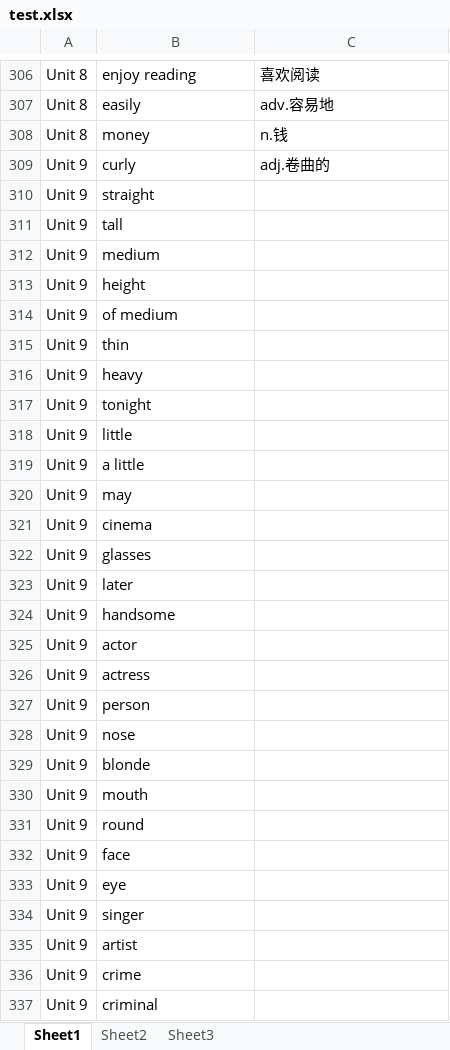
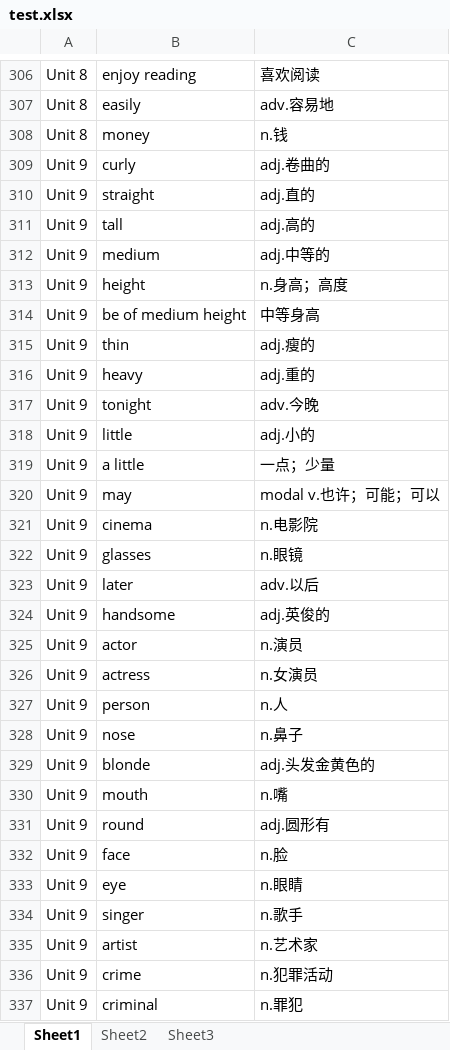
Before and after one commit to Toby110/English_words, an Excel workbook: template/test.xlsx, sheet Sheet1, drawn as a sheet; only a part is shown, gaps mark what is left out; values as stored, in another font and other column widths than the file's, no borders; removed rows and columns are numbered as before the commit, all else as after; the diff covers the shown part only; the diff names each change by its address in the sheet, - before the commit and + after, or states it on an @@ line.

```diff
--- a/template/test.xlsx (sheet Sheet1)
+++ b/template/test.xlsx (sheet Sheet1)
-C310: (empty)
+C310: adj.直的
-C311: (empty)
+C311: adj.高的
-C312: (empty)
+C312: adj.中等的
-C313: (empty)
+C313: n.身高；高度
-row 314: Unit 9 | of medium
+row 314: Unit 9 | be of medium height | 中等身高
-C315: (empty)
+C315: adj.瘦的
-C316: (empty)
+C316: adj.重的
-C317: (empty)
+C317: adv.今晚
-C318: (empty)
+C318: adj.小的
-C319: (empty)
+C319: 一点；少量
-C320: (empty)
+C320: modal v.也许；可能；可以
-C321: (empty)
+C321: n.电影院
-C322: (empty)
+C322: n.眼镜
-C323: (empty)
+C323: adv.以后
-C324: (empty)
+C324: adj.英俊的
-C325: (empty)
+C325: n.演员
-C326: (empty)
+C326: n.女演员
-C327: (empty)
+C327: n.人
-C328: (empty)
+C328: n.鼻子
-C329: (empty)
+C329: adj.头发金黄色的
-C330: (empty)
+C330: n.嘴
-C331: (empty)
+C331: adj.圆形有
-C332: (empty)
+C332: n.脸
-C333: (empty)
+C333: n.眼睛
-C334: (empty)
+C334: n.歌手
-C335: (empty)
+C335: n.艺术家
-C336: (empty)
+C336: n.犯罪活动
-C337: (empty)
+C337: n.罪犯
```
Also changed, not shown: 127 added rows, 22 removed rows and 10 edited cells elsewhere in this sheet, 3 other files.
